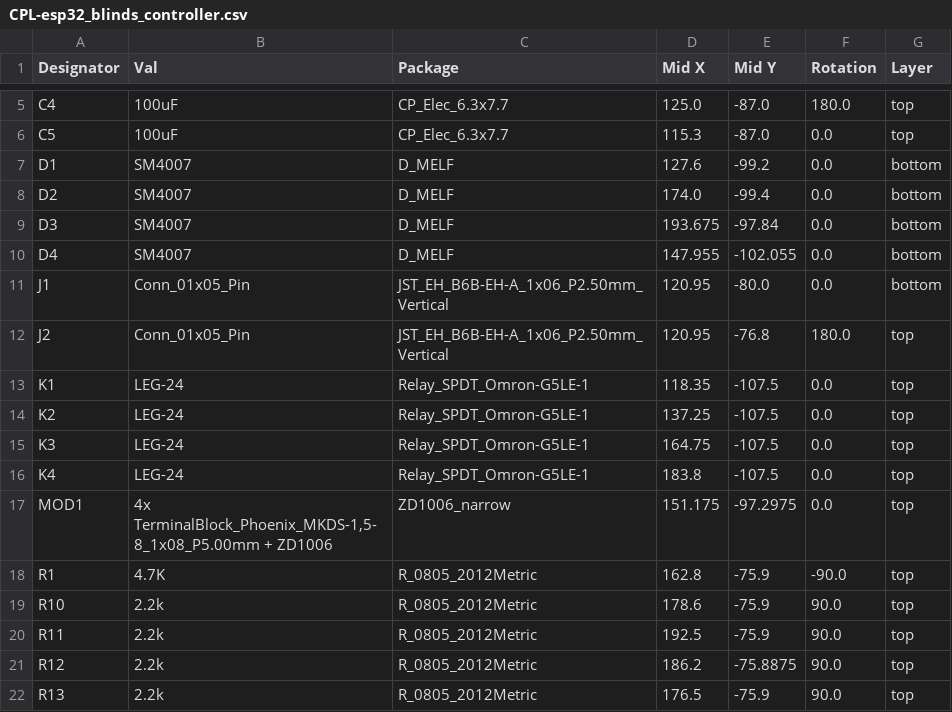
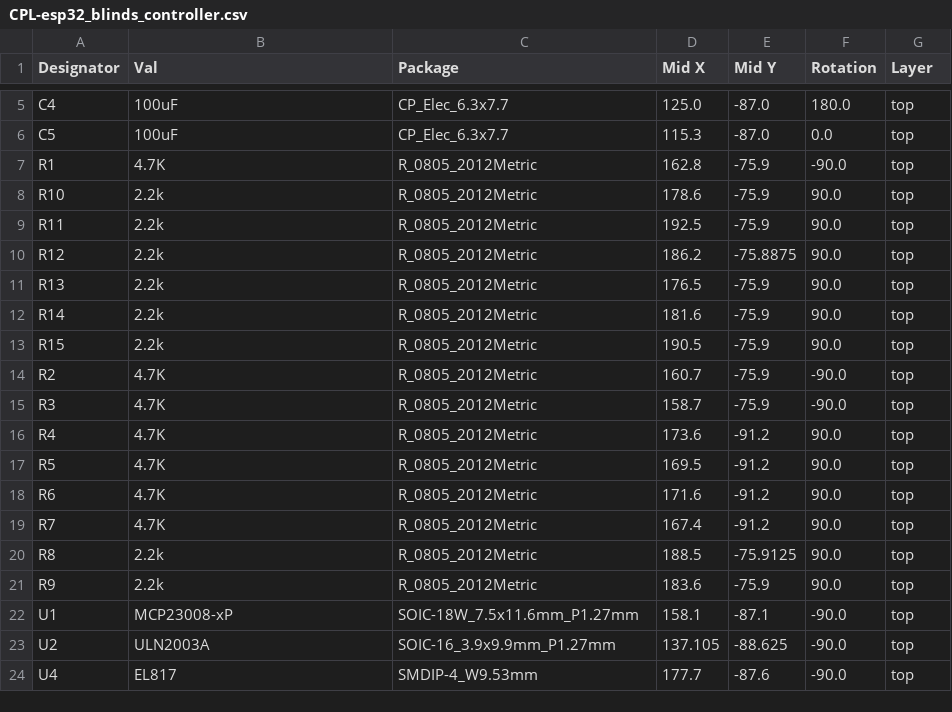
Before and after one commit to kecajtop/esp32_blinds_controller, a CSV file: pcb/top/jlcpcb/production_files/CPL-esp32_blinds_controller.csv, drawn as a sheet; only a part is shown, gaps mark what is left out; the shorter side is filled out with more unchanged rows; the diff names each change by its address in the sheet, - before the commit and + after, or states it on an @@ line.

```diff
--- a/pcb/top/jlcpcb/production_files/CPL-esp32_blinds_controller.csv
+++ b/pcb/top/jlcpcb/production_files/CPL-esp32_blinds_controller.csv
-row 7: D1 | SM4007 | D_MELF | 127.6 | -99.2 | 0.0 | bottom
-row 8: D2 | SM4007 | D_MELF | 174.0 | -99.4 | 0.0 | bottom
-row 9: D3 | SM4007 | D_MELF | 193.675 | -97.84 | 0.0 | bottom
-row 10: D4 | SM4007 | D_MELF | 147.955 | -102.055 | 0.0 | bottom
-row 11: J1 | Conn_01x05_Pin | JST_EH_B6B-EH-A_1x06_P2.50mm_Vertical | 120.95 | -80.0 | 0.0 | bottom
-row 12: J2 | Conn_01x05_Pin | JST_EH_B6B-EH-A_1x06_P2.50mm_Vertical | 120.95 | -76.8 | 180.0 | top
-row 13: K1 | LEG-24 | Relay_SPDT_Omron-G5LE-1 | 118.35 | -107.5 | 0.0 | top
-row 14: K2 | LEG-24 | Relay_SPDT_Omron-G5LE-1 | 137.25 | -107.5 | 0.0 | top
-row 15: K3 | LEG-24 | Relay_SPDT_Omron-G5LE-1 | 164.75 | -107.5 | 0.0 | top
-row 16: K4 | LEG-24 | Relay_SPDT_Omron-G5LE-1 | 183.8 | -107.5 | 0.0 | top
-row 17: MOD1 | 4x TerminalBlock_Phoenix_MKDS-1,5-8_1x08_P5.00mm + ZD1006 | ZD1006_narrow | 151.175 | -97.2975 | 0.0 | top
```
Also changed, not shown: pcb/bot/jlcpcb/production_files/BOM-esp32_blinds_controller.csv, pcb/bot/jlcpcb/production_files/CPL-esp32_blinds_controller.csv, 33 other files.
